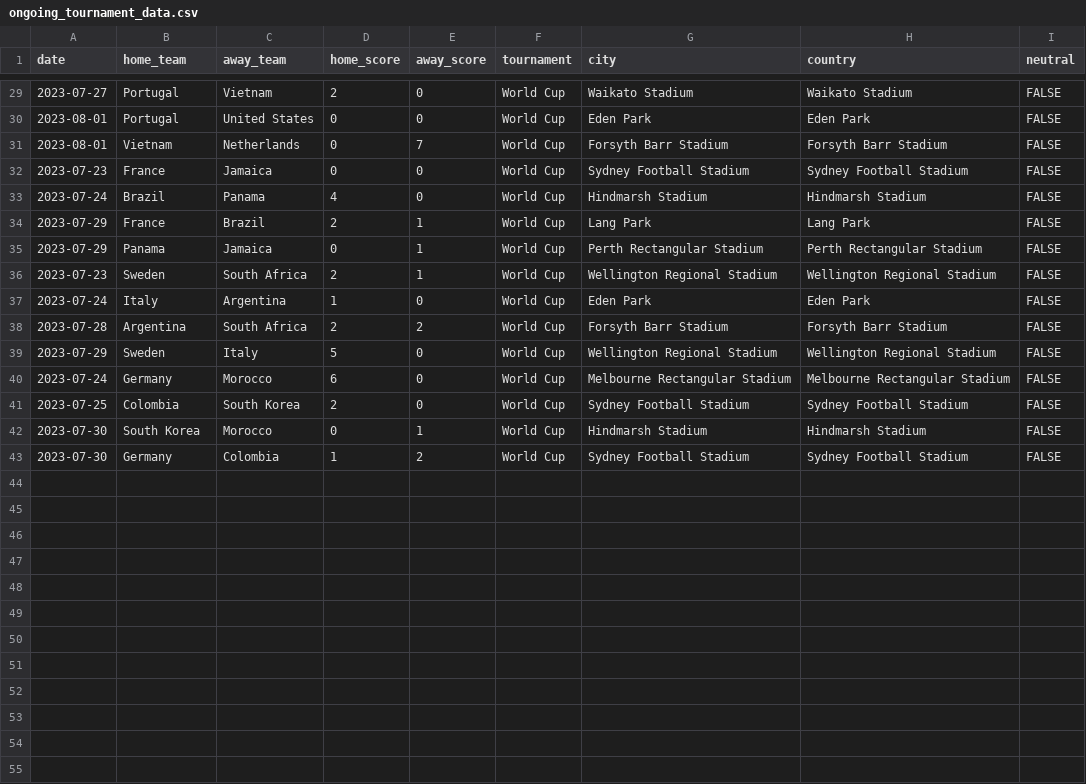
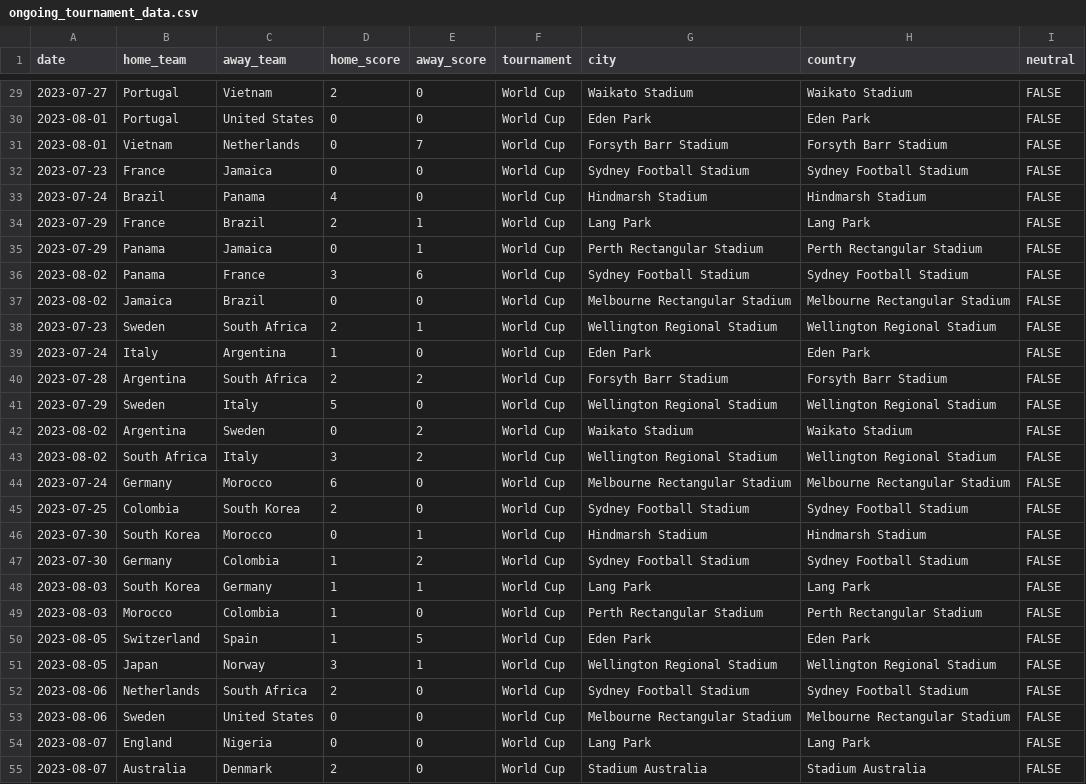
Before and after one commit to JuliusWelzel/python_wc_guess, a CSV file: ongoing_tournament_data.csv, drawn as a sheet; only a part is shown, gaps mark what is left out.

Commit message:
[ADD] group stage data and fix bs after penaltys

```diff
--- a/ongoing_tournament_data.csv
+++ b/ongoing_tournament_data.csv
@@ -35,2 +35,4 @@ date,home_team,away_team,home_score,away_score,tournament,city,country,neutral
 2023-07-29,Panama,Jamaica,0,1,World Cup,Perth Rectangular Stadium,Perth Rectangular Stadium,FALSE
+2023-08-02,Panama,France,3,6,World Cup,Sydney Football Stadium,Sydney Football Stadium,FALSE
+2023-08-02,Jamaica,Brazil,0,0,World Cup,Melbourne Rectangular Stadium,Melbourne Rectangular Stadium,FALSE
 2023-07-23,Sweden,South Africa,2,1,World Cup,Wellington Regional Stadium,Wellington Regional Stadium,FALSE
@@ -39,2 +41,4 @@ date,home_team,away_team,home_score,away_score,tournament,city,country,neutral
 2023-07-29,Sweden,Italy,5,0,World Cup,Wellington Regional Stadium,Wellington Regional Stadium,FALSE
+2023-08-02,Argentina,Sweden,0,2,World Cup,Waikato Stadium,Waikato Stadium,FALSE
+2023-08-02,South Africa,Italy,3,2,World Cup,Wellington Regional Stadium,Wellington Regional Stadium,FALSE
 2023-07-24,Germany,Morocco,6,0,World Cup,Melbourne Rectangular Stadium,Melbourne Rectangular Stadium,FALSE
@@ -43 +47,9 @@ date,home_team,away_team,home_score,away_score,tournament,city,country,neutral
 2023-07-30,Germany,Colombia,1,2,World Cup,Sydney Football Stadium,Sydney Football Stadium,FALSE
+2023-08-03,South Korea,Germany,1,1,World Cup,Lang Park,Lang Park,FALSE
+2023-08-03,Morocco,Colombia,1,0,World Cup,Perth Rectangular Stadium,Perth Rectangular Stadium,FALSE
+2023-08-05,Switzerland,Spain,1,5,World Cup,Eden Park,Eden Park,FALSE
+2023-08-05,Japan,Norway,3,1,World Cup,Wellington Regional Stadium,Wellington Regional Stadium,FALSE
+2023-08-06,Netherlands,South Africa,2,0,World Cup,Sydney Football Stadium,Sydney Football Stadium,FALSE
+2023-08-06,Sweden,United States,0,0,World Cup,Melbourne Rectangular Stadium,Melbourne Rectangular Stadium,FALSE
+2023-08-07,England,Nigeria,0,0,World Cup,Lang Park,Lang Park,FALSE
+2023-08-07,Australia,Denmark,2,0,World Cup,Stadium Australia,Stadium Australia,FALSE
```
Also changed, not shown: 1 other file.
